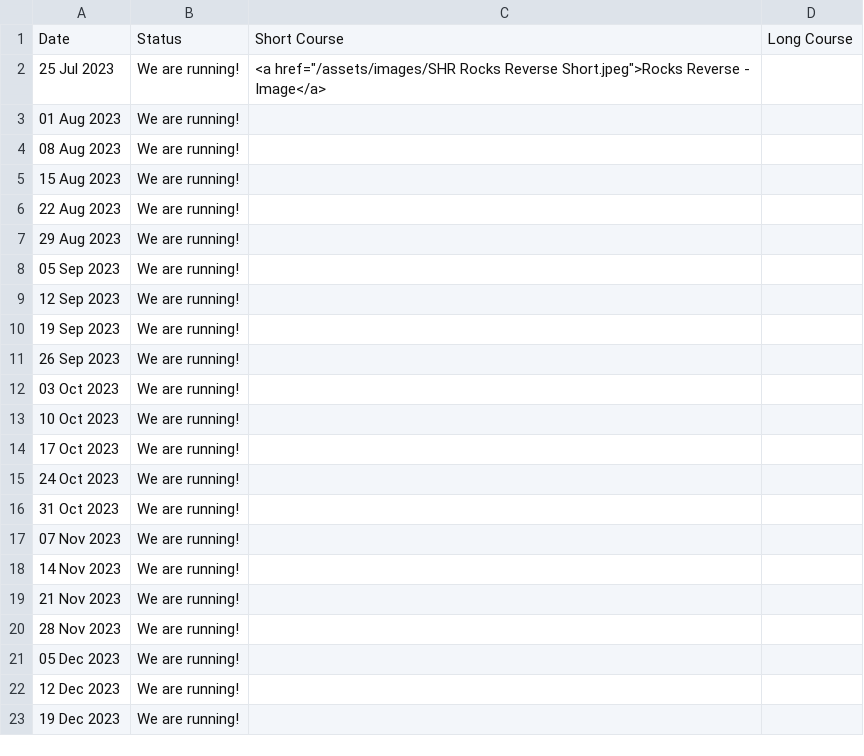
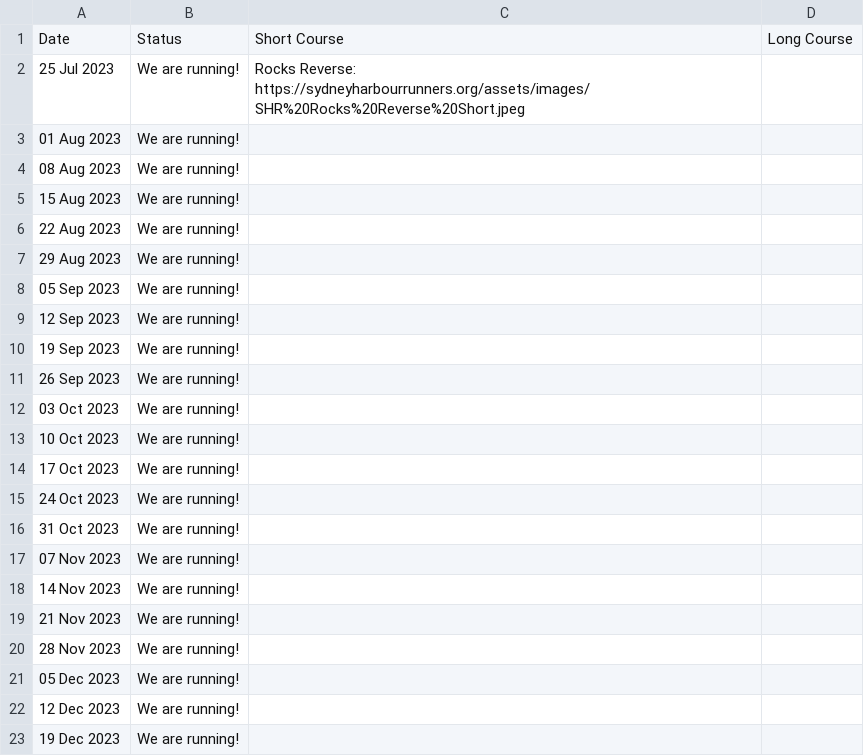
Before and after one commit to rwkura/rwkura.github.io, a CSV file: _data/dates.csv, drawn as a sheet.

Commit message:
dates url update

```diff
--- a/_data/dates.csv
+++ b/_data/dates.csv
@@ -1,3 +1,3 @@
 Date,Status,Short Course, Long Course
-25 Jul 2023,We are running!,<a href="/assets/images/SHR Rocks Reverse Short.jpeg">Rocks Reverse - Image</a>,
+25 Jul 2023,We are running!,Rocks Reverse: https://sydneyharbourrunners.org/assets/images/SHR%20Rocks%20Reverse%20Short.jpeg,
 01 Aug 2023,We are running!,,
```
